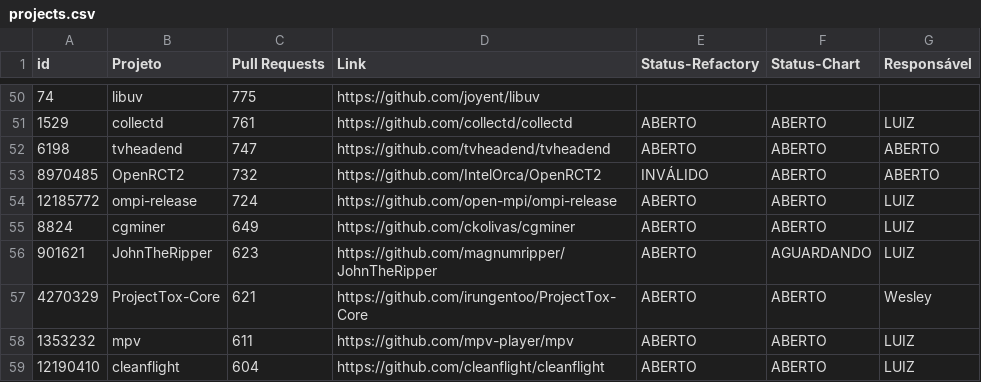
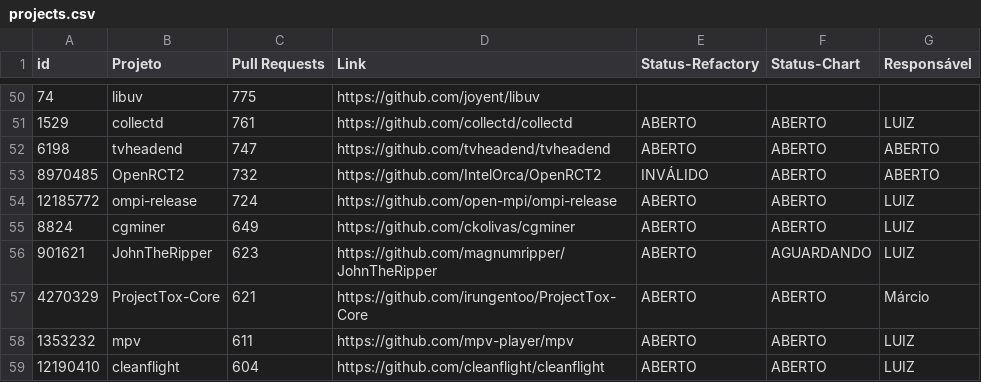
Before and after one commit to flaviommedeiros/cprojects, a CSV file: projects.csv, drawn as a sheet; only a part is shown, gaps mark what is left out.

Commit message:
Update projects.csv

```diff
--- a/projects.csv
+++ b/projects.csv
@@ -56,3 +56,3 @@ id,Projeto,Pull Requests,Link,Status-Refactory,Status-Chart,Responsável
 901621,JohnTheRipper,623,https://github.com/magnumripper/JohnTheRipper,ABERTO,AGUARDANDO,LUIZ
-4270329,ProjectTox-Core,621,https://github.com/irungentoo/ProjectTox-Core,ABERTO,ABERTO,Wesley
+4270329,ProjectTox-Core,621,https://github.com/irungentoo/ProjectTox-Core,ABERTO,ABERTO,Márcio
 1353232,mpv,611,https://github.com/mpv-player/mpv,ABERTO,ABERTO,LUIZ
```
